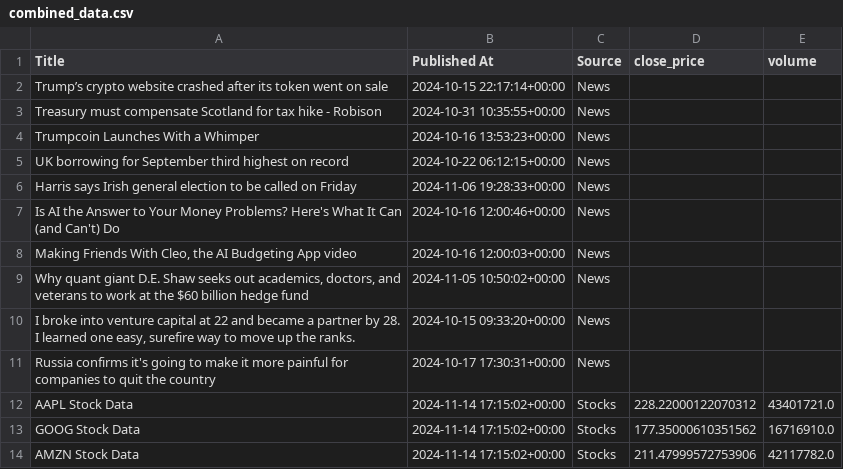
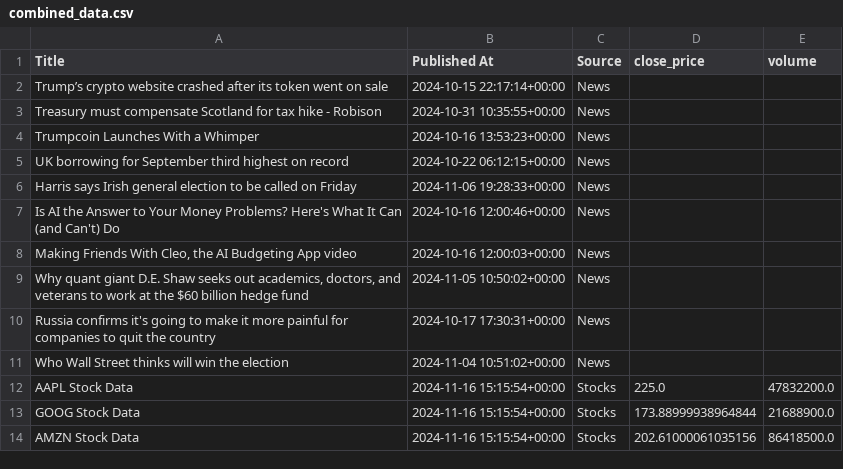
Before and after one commit to vcovelli/Python, a CSV file: combined_data.csv, drawn as a sheet.

```diff
--- a/combined_data.csv
+++ b/combined_data.csv
@@ -9,6 +9,6 @@ Is AI the Answer to Your Money Problems? Here's What It Can (and Can't) Do,2024-
 "Why quant giant D.E. Shaw seeks out academics, doctors, and veterans to work at the $60 billion hedge fund",2024-11-05 10:50:02+00:00,News,,
-"I broke into venture capital at 22 and became a partner by 28. I learned one easy, surefire way to move up the ranks.",2024-10-15 09:33:20+00:00,News,,
 Russia confirms it's going to make it more painful for companies to quit the country,2024-10-17 17:30:31+00:00,News,,
-AAPL Stock Data,2024-11-14 17:15:02+00:00,Stocks,228.22000122070312,43401721.0
-GOOG Stock Data,2024-11-14 17:15:02+00:00,Stocks,177.35000610351562,16716910.0
-AMZN Stock Data,2024-11-14 17:15:02+00:00,Stocks,211.47999572753906,42117782.0
+Who Wall Street thinks will win the election,2024-11-04 10:51:02+00:00,News,,
+AAPL Stock Data,2024-11-16 15:15:54+00:00,Stocks,225.0,47832200.0
+GOOG Stock Data,2024-11-16 15:15:54+00:00,Stocks,173.88999938964844,21688900.0
+AMZN Stock Data,2024-11-16 15:15:54+00:00,Stocks,202.61000061035156,86418500.0
```
Also changed, not shown: 1 other file.
